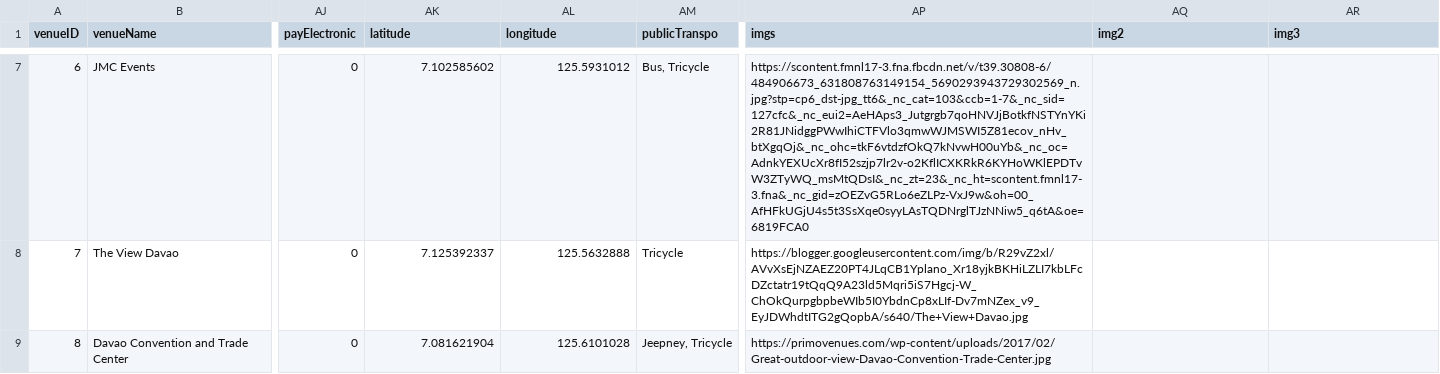
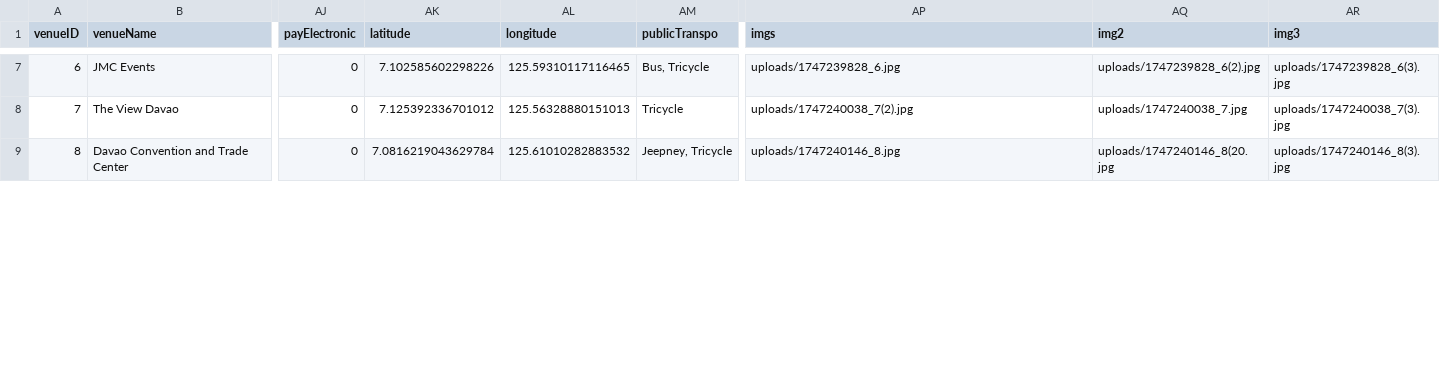
Before and after one commit to krystellar/taradito, a CSV file: csv files/venuedata.csv, drawn as a sheet; only a part is shown, gaps mark what is left out; the diff covers the shown part only; the diff names each change by its address in the sheet, - before the commit and + after, or states it on an @@ line.

```diff
--- a/csv files/venuedata.csv
+++ b/csv files/venuedata.csv
-AK7 (latitude): 7.102585602
+AK7 (latitude): 7.102585602298226
-AL7 (longitude): 125.5931012
+AL7 (longitude): 125.59310117116465
-AP7 (imgs): https://scontent.fmnl17-3.fna.fbcdn.net/v/t39.30808-6/484906673_631808763149154_5690293943729302569_n.jpg?stp=cp6_dst-jpg_tt6&_nc_cat=103&ccb=1-7&_nc_sid=127cfc&_nc_eui2=AeHAps3_Jutgrgb7qoHNVJjBotkfNSTYnYKi2R81JNidggPWwIhiCTFVlo3qmwWJMSWI5Z81ecov_nHv_btXgqOj&_nc_ohc=tkF6vtdzfOkQ7kNvwH00uYb&_nc_oc=AdnkYEXUcXr8fI52szjp7lr2v-o2KflICXKRkR6KYHoWKlEPDTvW3ZTyWQ_msMtQDsI&_nc_zt=23&_nc_ht=scontent.fmnl17-3.fna&_nc_gid=zOEZvG5RLo6eZLPz-VxJ9w&oh=00_AfHFkUGjU4s5t3SsXqe0syyLAsTQDNrglTJzNNiw5_q6tA&oe=6819FCA0
+AP7 (imgs): uploads/1747239828_6.jpg
-AQ7 (img2): (empty)
+AQ7 (img2): uploads/1747239828_6(2).jpg
-AR7 (img3): (empty)
+AR7 (img3): uploads/1747239828_6(3).jpg
-AK8 (latitude): 7.125392337
+AK8 (latitude): 7.125392336701012
-AL8 (longitude): 125.5632888
+AL8 (longitude): 125.56328880151013
-AP8 (imgs): https://blogger.googleusercontent.com/img/b/R29vZ2xl/AVvXsEjNZAEZ20PT4JLqCB1Yplano_Xr18yjkBKHiLZLI7kbLFcDZctatr19tQqQ9A23ld5Mqri5iS7Hgcj-W_ChOkQurpgbpbeWIb5I0YbdnCp8xLIf-Dv7mNZex_v9_EyJDWhdtITG2gQopbA/s640/The+View+Davao.jpg
+AP8 (imgs): uploads/1747240038_7(2).jpg
-AQ8 (img2): (empty)
+AQ8 (img2): uploads/1747240038_7.jpg
-AR8 (img3): (empty)
+AR8 (img3): uploads/1747240038_7(3).jpg
-AK9 (latitude): 7.081621904
+AK9 (latitude): 7.0816219043629784
-AL9 (longitude): 125.6101028
+AL9 (longitude): 125.61010282883532
-AP9 (imgs): https://primovenues.com/wp-content/uploads/2017/02/Great-outdoor-view-Davao-Convention-Trade-Center.jpg
+AP9 (imgs): uploads/1747240146_8.jpg
-AQ9 (img2): (empty)
+AQ9 (img2): uploads/1747240146_8(20.jpg
-AR9 (img3): (empty)
+AR9 (img3): uploads/1747240146_8(3).jpg
```
Also changed, not shown: 66 edited cells elsewhere in this file.
